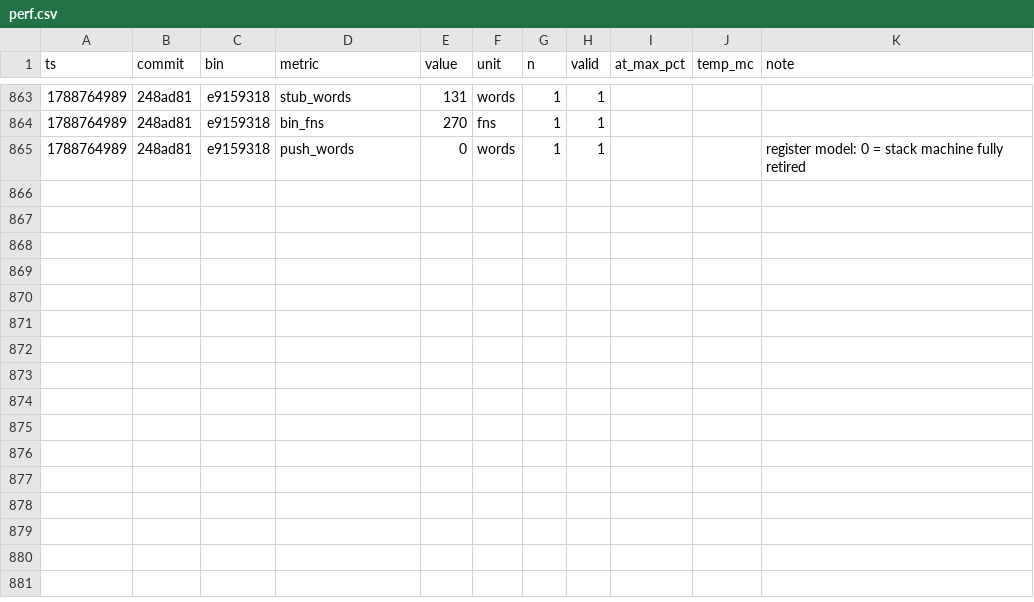
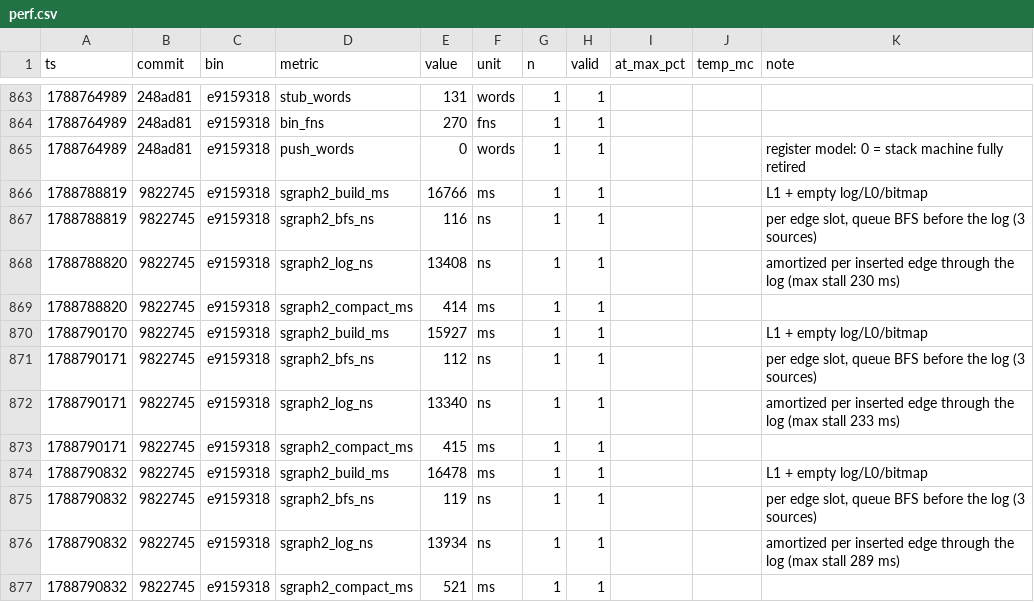
Before and after one commit to SyniakSviatoslav/dowiz, a CSV file: bebop-lang/bench/perf.csv, drawn as a sheet; only a part is shown, gaps mark what is left out; the diff names each change by its address in the sheet, - before the commit and + after, or states it on an @@ line.

```diff
--- a/bebop-lang/bench/perf.csv
+++ b/bebop-lang/bench/perf.csv
+row 866: 1788788819 | 9822745 | e9159318 | sgraph2_build_ms | 16766 | ms | 1 | 1 |  |  | L1 + empty log/L0/bitmap
+row 867: 1788788819 | 9822745 | e9159318 | sgraph2_bfs_ns | 116 | ns | 1 | 1 |  |  | per edge slot, queue BFS before the log (3 sources)
+row 868: 1788788820 | 9822745 | e9159318 | sgraph2_log_ns | 13408 | ns | 1 | 1 |  |  | amortized per inserted edge through the log (max stall 230 ms)
+row 869: 1788788820 | 9822745 | e9159318 | sgraph2_compact_ms | 414 | ms | 1 | 1
+row 870: 1788790170 | 9822745 | e9159318 | sgraph2_build_ms | 15927 | ms | 1 | 1 |  |  | L1 + empty log/L0/bitmap
+row 871: 1788790171 | 9822745 | e9159318 | sgraph2_bfs_ns | 112 | ns | 1 | 1 |  |  | per edge slot, queue BFS before the log (3 sources)
+row 872: 1788790171 | 9822745 | e9159318 | sgraph2_log_ns | 13340 | ns | 1 | 1 |  |  | amortized per inserted edge through the log (max stall 233 ms)
+row 873: 1788790171 | 9822745 | e9159318 | sgraph2_compact_ms | 415 | ms | 1 | 1
+row 874: 1788790832 | 9822745 | e9159318 | sgraph2_build_ms | 16478 | ms | 1 | 1 |  |  | L1 + empty log/L0/bitmap
+row 875: 1788790832 | 9822745 | e9159318 | sgraph2_bfs_ns | 119 | ns | 1 | 1 |  |  | per edge slot, queue BFS before the log (3 sources)
+row 876: 1788790832 | 9822745 | e9159318 | sgraph2_log_ns | 13934 | ns | 1 | 1 |  |  | amortized per inserted edge through the log (max stall 289 ms)
+row 877: 1788790832 | 9822745 | e9159318 | sgraph2_compact_ms | 521 | ms | 1 | 1
```
Also changed, not shown: 12 other files.
